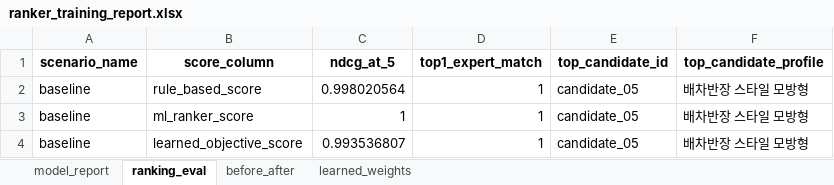
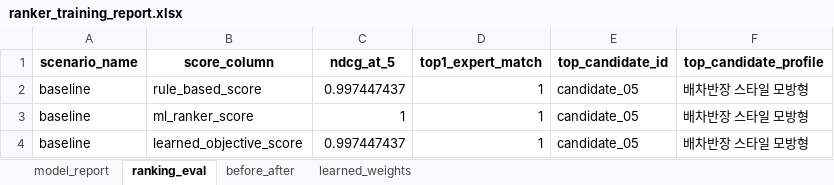
Before and after one commit to 11metertower/Bus, an Excel workbook: reports/evaluation/ranker_training_report.xlsx, sheet ranking_eval, drawn as a sheet; values as stored, in another font and other column widths than the file's, no borders; the diff names each change by its address in the sheet, - before the commit and + after, or states it on an @@ line.

```diff
--- a/reports/evaluation/ranker_training_report.xlsx (sheet ranking_eval)
+++ b/reports/evaluation/ranker_training_report.xlsx (sheet ranking_eval)
-C2 (ndcg_at_5): 0.998020564
+C2 (ndcg_at_5): 0.997447437
-C4 (ndcg_at_5): 0.993536807
+C4 (ndcg_at_5): 0.997447437
```
Also changed, not shown: sheet before_after, sheet model_report, sheet learned_weights, reports/evaluation/baseline_hard_constraint_check.xlsx, 14 other files.
